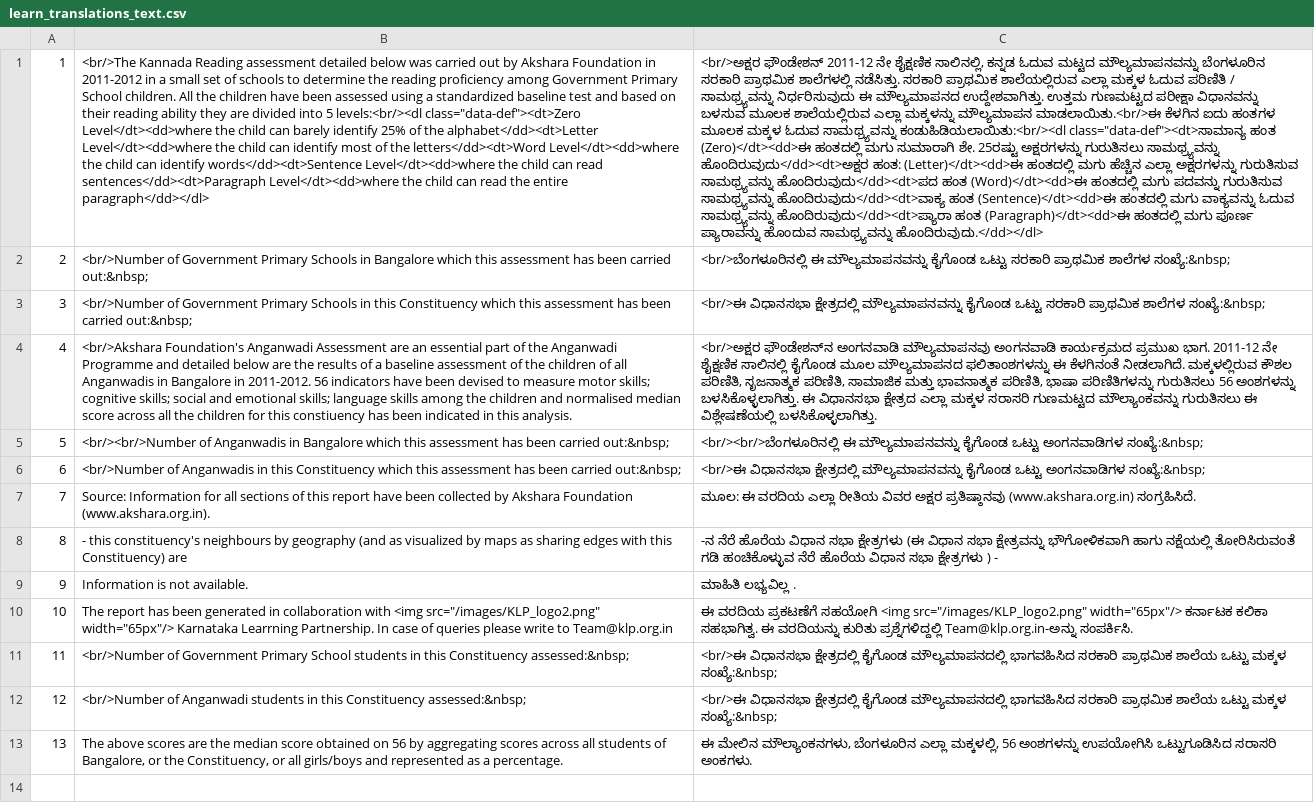
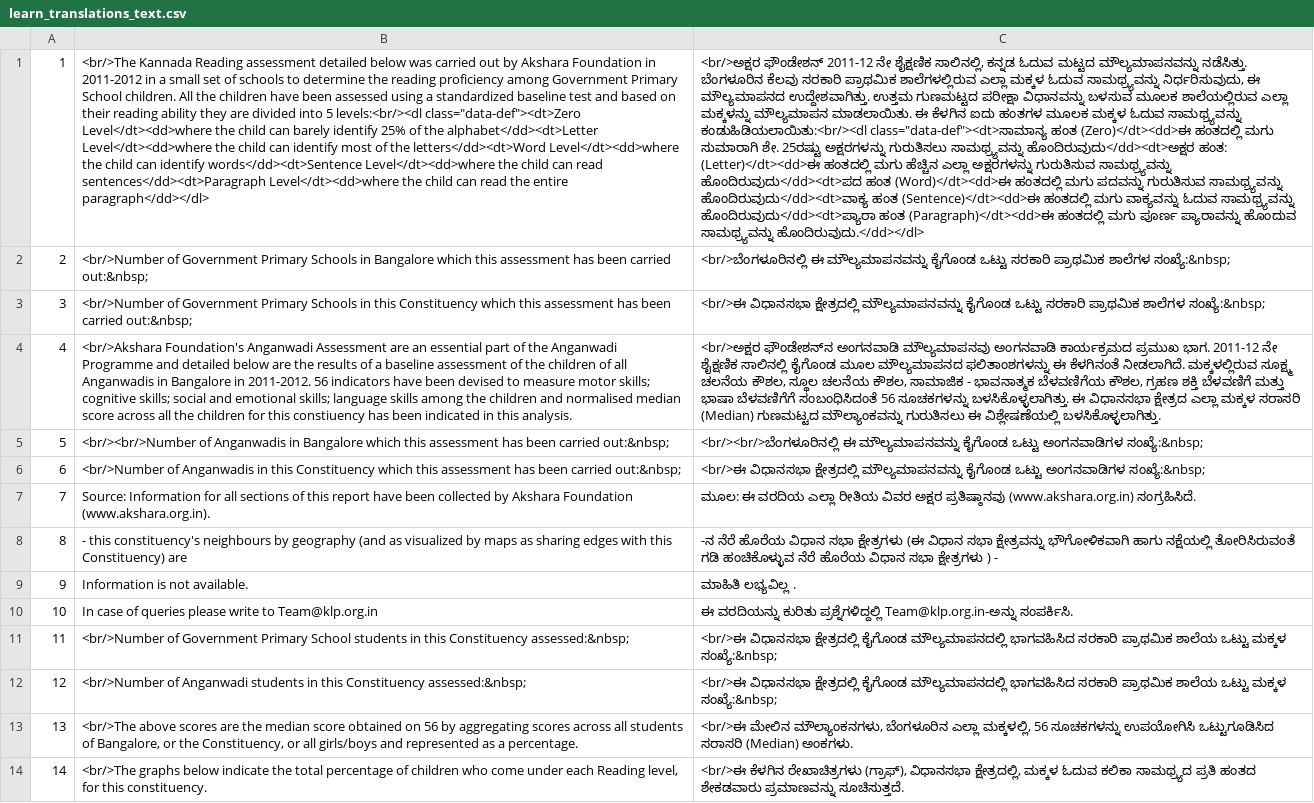
Before and after one commit to klpdotorg/old_klpreports, a CSV file: translations/learn_translations_text.csv, drawn as a sheet; removed rows and columns are numbered as before the commit, all else as after; the diff names each change by its address in the sheet, - before the commit and + after, or states it on an @@ line.

```diff
--- a/translations/learn_translations_text.csv
+++ b/translations/learn_translations_text.csv
-C1: …ಮಟ್ಟದ ಮೌಲ್ಯಮಾಪನವನ್ನು ಬೆಂಗಳೂರಿನ ಸರಕಾರಿ ಪ್ರಾಥಮಿಕ ಶಾಲೆಗಳಲ್ಲಿ ನಡೆಸಿತ್ತು. ಸರಕಾರಿ ಪ್ರಾಥಮಿಕ ಶಾಲೆಯಲ್ಲಿರುವ ಎಲ್ಲಾ ಮಕ್ಕಳ ಓದುವ ಪರಿಣಿತಿ / ಸಾಮಥ್ರ್ಯವನ್ನು ನಿರ್ಧರಿಸುವುದು ಈ ಮೌಲ್ಯಮಾಪನದ ಉದ್ದೇಶವಾಗಿತ್ತು. ಉತ್ತಮ ಗುಣಮಟ್ಟದ ಪರೀಕ್ಷಾ ವಿಧಾನವನ್ನು ಬಳಸುವ ಮೂಲಕ ಶಾಲೆಯಲ್ಲಿರುವ ಎಲ್ಲಾ ಮಕ್ಕಳನ್ನು ಮೌಲ್ಯಮಾಪನ ಮಾಡಲಾಯಿತು.<br/>ಈ ಕೆಳಗಿನ ಐದು…
+C1: …ಮಟ್ಟದ ಮೌಲ್ಯಮಾಪನವನ್ನು ನಡೆಸಿತ್ತು. ಬೆಂಗಳೂರಿನ ಕೆಲವು ಸರಕಾರಿ ಪ್ರಾಥಮಿಕ ಶಾಲೆಗಳಲ್ಲಿರುವ ಎಲ್ಲಾ ಮಕ್ಕಳ ಓದುವ ಸಾಮಥ್ರ್ಯವನ್ನು ನಿರ್ಧರಿಸುವುದು, ಈ ಮೌಲ್ಯಮಾಪನದ ಉದ್ದೇಶವಾಗಿತ್ತು. ಉತ್ತಮ ಗುಣಮಟ್ಟದ ಪರೀಕ್ಷಾ ವಿಧಾನವನ್ನು ಬಳಸುವ ಮೂಲಕ ಶಾಲೆಯಲ್ಲಿರುವ ಎಲ್ಲಾ ಮಕ್ಕಳನ್ನು ಮೌಲ್ಯಮಾಪನ ಮಾಡಲಾಯಿತು. ಈ ಕೆಳಗಿನ ಐದು…
-C4: …ನೀಡಲಾಗಿದೆ. ಮಕ್ಕಳಲ್ಲಿರುವ ಕೌಶಲ ಪರಿಣಿತಿ, ಸೃಜನಾತ್ಮಕ ಪರಿಣಿತಿ, ಸಾಮಾಜಿಕ ಮತ್ತು ಭಾವನಾತ್ಮಕ ಪರಿಣಿತಿ, ಭಾಷಾ ಪರಿಣಿತಿಗಳನ್ನು ಗುರುತಿಸಲು 56 ಅಂಶಗಳನ್ನು ಬಳಸಿಕೊಳ್ಳಲಾಗಿತ್ತು. ಈ ವಿಧಾನಸಭಾ ಕ್ಷೇತ್ರದ ಎಲ್ಲಾ ಮಕ್ಕಳ ಸರಾಸರಿ ಗುಣಮಟ್ಟದ ಮೌಲ್ಯಾಂಕವನ್ನು…
+C4: …ನೀಡಲಾಗಿದೆ. ಮಕ್ಕಳಲ್ಲಿರುವ ಸೂಕ್ಷ್ಮ ಚಲನೆಯ ಕೌಶಲ, ಸ್ಥೂಲ ಚಲನೆಯ ಕೌಶಲ, ಸಾಮಾಜಿಕ - ಭಾವನಾತ್ಮಕ ಬೆಳವಣಿಗೆಯ ಕೌಶಲ, ಗ್ರಹಣ ಶಕ್ತಿ ಬೆಳವಣಿಗೆ ಮತ್ತು ಭಾಷಾ ಬೆಳವಣಿಗೆಗೆ ಸಂಬಂಧಿಸಿದಂತೆ 56 ಸೂಚಕಗಳನ್ನು ಬಳಸಿಕೊಳ್ಳಲಾಗಿತ್ತು. ಈ ವಿಧಾನಸಭಾ ಕ್ಷೇತ್ರದ ಎಲ್ಲಾ ಮಕ್ಕಳ ಸರಾಸರಿ (Median) ಗುಣಮಟ್ಟದ ಮೌಲ್ಯಾಂಕವನ್ನು…
-row 10: 10 | The report has been generated in collaboration with <img src="/images/KLP_logo2.png" width="65px"/> Karnataka Learrning Partnership. In case of queries please write to Team@klp.org.in | ಈ ವರದಿಯ ಪ್ರಕಟಣೆಗೆ ಸಹಯೋಗಿ <img src="/images/KLP_logo2.png" width="65px"/> ಕರ್ನಾಟಕ ಕಲಿಕಾ ಸಹಭಾಗಿತ್ವ. ಈ ವರದಿಯನ್ನು ಕುರಿತು ಪ್ರಶ್ನೆಗಳಿದ್ದಲ್ಲಿ Team@klp.org.in-ಅನ್ನು ಸಂಪರ್ಕಿಸಿ.
+row 10: 10 | In case of queries please write to Team@klp.org.in | ಈ ವರದಿಯನ್ನು ಕುರಿತು ಪ್ರಶ್ನೆಗಳಿದ್ದಲ್ಲಿ Team@klp.org.in-ಅನ್ನು ಸಂಪರ್ಕಿಸಿ.
-B13: The above scores…
+B13: <br/>The above scores…
-C13: ಈ ಮೇಲಿನ ಮೌಲ್ಯಾಂಕನಗಳು, ಬೆಂಗಳೂರಿನ ಎಲ್ಲಾ ಮಕ್ಕಳಲ್ಲಿ, 56 ಅಂಶಗಳನ್ನು ಉಪಯೋಗಿಸಿ ಒಟ್ಟುಗೂಡಿಸಿದ ಸರಾಸರಿ ಅಂಕಗಳು.
+C13: <br/>ಈ ಮೇಲಿನ ಮೌಲ್ಯಾಂಕನಗಳು, ಬೆಂಗಳೂರಿನ ಎಲ್ಲಾ ಮಕ್ಕಳಲ್ಲಿ, 56 ಸೂಚಕಗಳನ್ನು ಉಪಯೋಗಿಸಿ ಒಟ್ಟುಗೂಡಿಸಿದ ಸರಾಸರಿ (Median) ಅಂಕಗಳು.
+row 14: 14 | <br/>The graphs below indicate the total percentage of children who come under each Reading level, for this constituency. | <br/>ಈ ಕೆಳಗಿನ ರೇಖಾಚಿತ್ರಗಳು (ಗ್ರಾಫ್), ವಿಧಾನಸಭಾ ಕ್ಷೇತ್ರದಲ್ಲಿ, ಮಕ್ಕಳ ಓದುವ ಕಲಿಕಾ ಸಾಮಥ್ರ್ಯದ ಪ್ರತಿ ಹಂತದ ಶೇಕಡವಾರು ಪ್ರಮಾಣವನ್ನು ಸೂಚಿಸುತ್ತದೆ.
```
Also changed, not shown: translations/translations_heading.csv, 21 other files.
